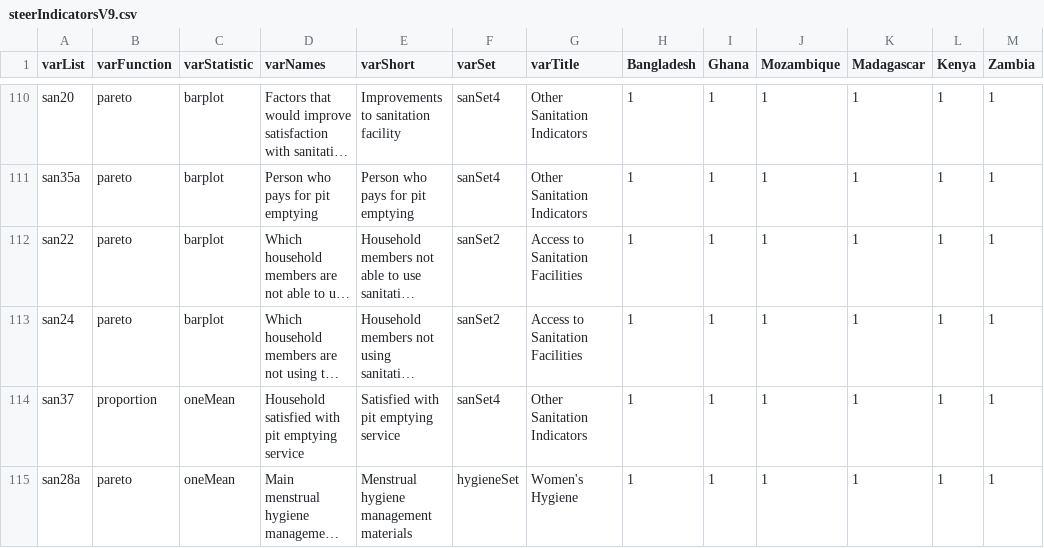
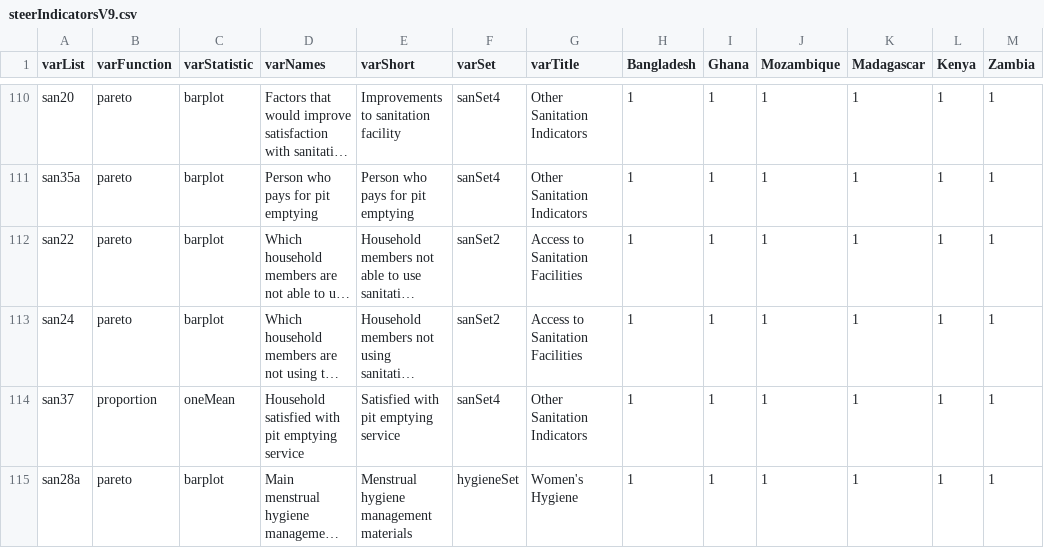
Before and after one commit to ernestguevarra/shiny-server, a CSV file: wsup2/steerIndicatorsV9.csv, drawn as a sheet; only a part is shown, gaps mark what is left out; long unchanged cells end in …; the diff names each change by its address in the sheet, - before the commit and + after, or states it on an @@ line.

```diff
--- a/wsup2/steerIndicatorsV9.csv
+++ b/wsup2/steerIndicatorsV9.csv
-C115 (varStatistic): oneMean
+C115 (varStatistic): barplot
```
Also changed, not shown: 5 other files.
